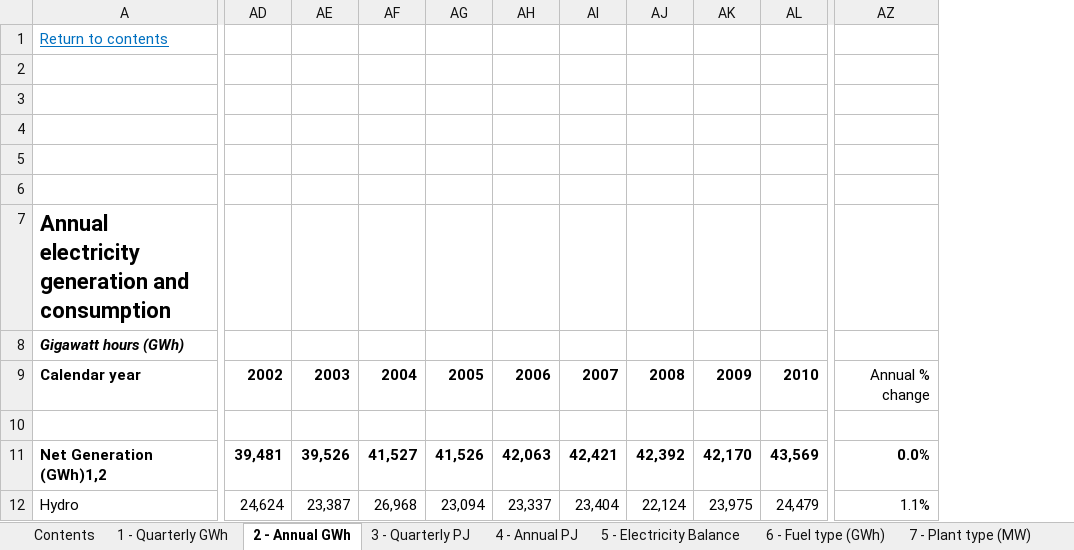
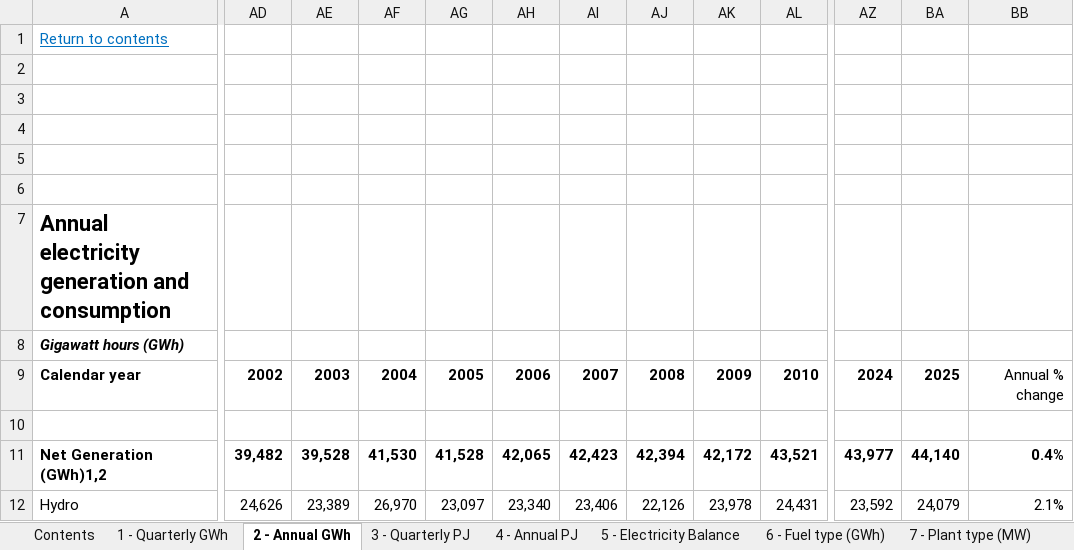
Before and after one commit to EECA-NZ/TIMES-NZ-Model-Files, an Excel workbook: PREPARE-TIMES-NZ/data_raw/external_data/mbie/electricity.xlsx, sheet 2 - Annual GWh, drawn as a sheet; only a part is shown, gaps mark what is left out; values as stored, in another font and other column widths than the file's, no borders; charts and pictures not drawn; removed rows and columns are numbered as before the commit, all else as after; the diff covers the shown part only; the diff names each change by its address in the sheet, - before the commit and + after, or states it on an @@ line.

```diff
--- a/PREPARE-TIMES-NZ/data_raw/external_data/mbie/electricity.xlsx (sheet 2 - Annual GWh)
+++ b/PREPARE-TIMES-NZ/data_raw/external_data/mbie/electricity.xlsx (sheet 2 - Annual GWh)
-column AZ, rows 9-12: Annual % change |  | 0.0% | 1.1%
+column AZ, rows 9-12: 2024 |  | 43,977 | 23,592
+column BA, rows 9-12: 2025 |  | 44,140 | 24,079
+column BB, rows 9-12: Annual % change |  | 0.4% | 2.1%
-AD11: 39,481
+AD11: 39,482
-AE11: 39,526
+AE11: 39,528
-AF11: 41,527
+AF11: 41,530
-AG11: 41,526
+AG11: 41,528
-AH11: 42,063
+AH11: 42,065
-AI11: 42,421
+AI11: 42,423
-AJ11: 42,392
+AJ11: 42,394
-AK11: 42,170
+AK11: 42,172
-AL11: 43,569
+AL11: 43,521
-AD12: 24,624
+AD12: 24,626
-AE12: 23,387
+AE12: 23,389
-AF12: 26,968
+AF12: 26,970
-AG12: 23,094
+AG12: 23,097
-AH12: 23,337
+AH12: 23,340
-AI12: 23,404
+AI12: 23,406
-AJ12: 22,124
+AJ12: 22,126
-AK12: 23,975
+AK12: 23,978
-AL12: 24,479
+AL12: 24,431
```
Also changed, not shown: 3 added rows, 3 removed rows and 191 edited cells elsewhere in this sheet, sheet 1 - Quarterly GWh, sheet 3 - Quarterly PJ, sheet 5 - Electricity Balance, sheet 7 - Plant type (MW), sheet 4 - Annual PJ, sheet 6 - Fuel type (GWh), 2 more sheets, charts or pictures, 11 other files.
